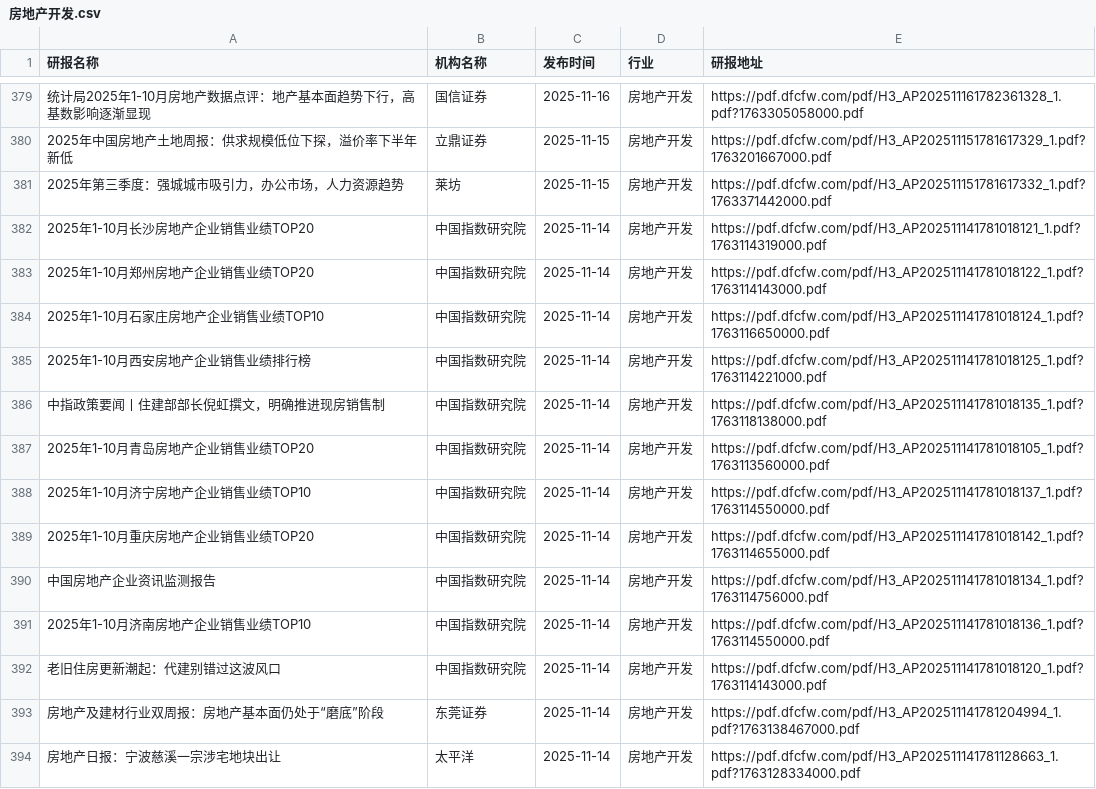
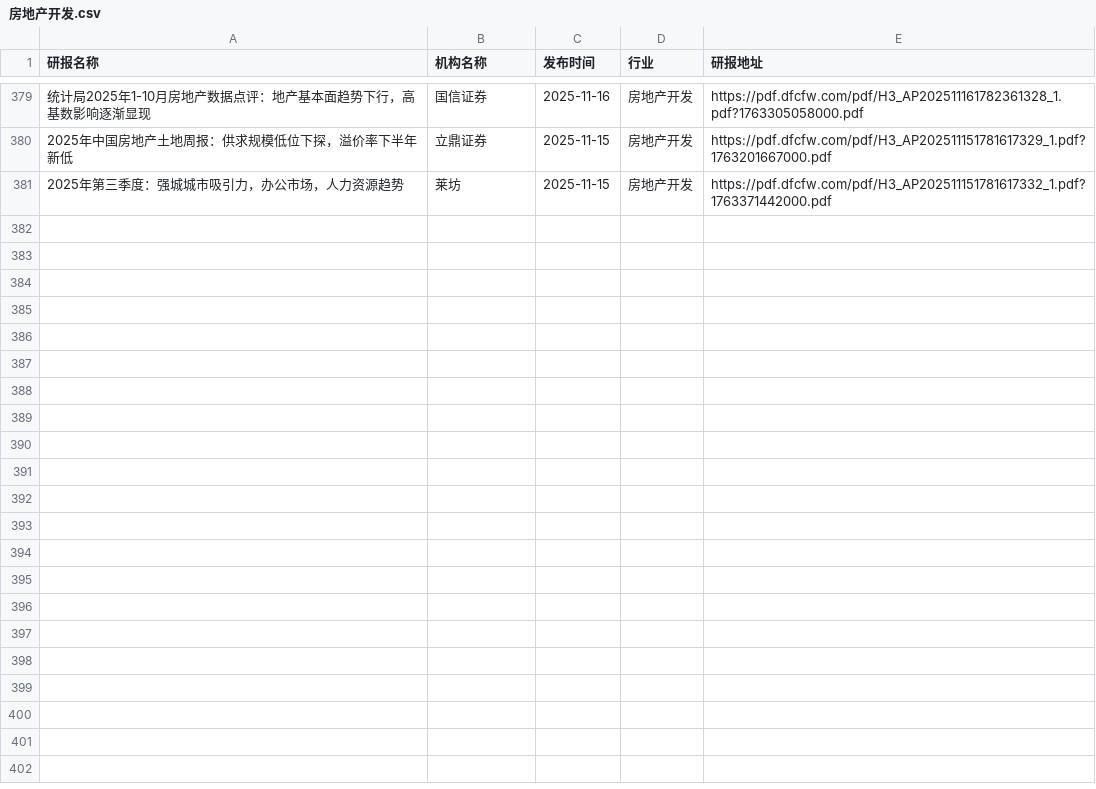
Before and after one commit to blackk2024/report, a CSV file: eastmoney/房地产开发.csv, drawn as a sheet; only a part is shown, gaps mark what is left out; the diff names each change by its address in the sheet, - before the commit and + after, or states it on an @@ line.

```diff
--- a/eastmoney/房地产开发.csv
+++ b/eastmoney/房地产开发.csv
-row 382: 2025年1-10月长沙房地产企业销售业绩TOP20 | 中国指数研究院 | 2025-11-14 | 房地产开发 | https://pdf.dfcfw.com/pdf/H3_AP202511141781018121_1.pdf?1763114319000.pdf
-row 383: 2025年1-10月郑州房地产企业销售业绩TOP20 | 中国指数研究院 | 2025-11-14 | 房地产开发 | https://pdf.dfcfw.com/pdf/H3_AP202511141781018122_1.pdf?1763114143000.pdf
-row 384: 2025年1-10月石家庄房地产企业销售业绩TOP10 | 中国指数研究院 | 2025-11-14 | 房地产开发 | https://pdf.dfcfw.com/pdf/H3_AP202511141781018124_1.pdf?1763116650000.pdf
-row 385: 2025年1-10月西安房地产企业销售业绩排行榜 | 中国指数研究院 | 2025-11-14 | 房地产开发 | https://pdf.dfcfw.com/pdf/H3_AP202511141781018125_1.pdf?1763114221000.pdf
-row 386: 中指政策要闻丨住建部部长倪虹撰文，明确推进现房销售制 | 中国指数研究院 | 2025-11-14 | 房地产开发 | https://pdf.dfcfw.com/pdf/H3_AP202511141781018135_1.pdf?1763118138000.pdf
-row 387: 2025年1-10月青岛房地产企业销售业绩TOP20 | 中国指数研究院 | 2025-11-14 | 房地产开发 | https://pdf.dfcfw.com/pdf/H3_AP202511141781018105_1.pdf?1763113560000.pdf
-row 388: 2025年1-10月济宁房地产企业销售业绩TOP10 | 中国指数研究院 | 2025-11-14 | 房地产开发 | https://pdf.dfcfw.com/pdf/H3_AP202511141781018137_1.pdf?1763114550000.pdf
-row 389: 2025年1-10月重庆房地产企业销售业绩TOP20 | 中国指数研究院 | 2025-11-14 | 房地产开发 | https://pdf.dfcfw.com/pdf/H3_AP202511141781018142_1.pdf?1763114655000.pdf
-row 390: 中国房地产企业资讯监测报告 | 中国指数研究院 | 2025-11-14 | 房地产开发 | https://pdf.dfcfw.com/pdf/H3_AP202511141781018134_1.pdf?1763114756000.pdf
-row 391: 2025年1-10月济南房地产企业销售业绩TOP10 | 中国指数研究院 | 2025-11-14 | 房地产开发 | https://pdf.dfcfw.com/pdf/H3_AP202511141781018136_1.pdf?1763114550000.pdf
-row 392: 老旧住房更新潮起：代建别错过这波风口 | 中国指数研究院 | 2025-11-14 | 房地产开发 | https://pdf.dfcfw.com/pdf/H3_AP202511141781018120_1.pdf?1763114143000.pdf
-row 393: 房地产及建材行业双周报：房地产基本面仍处于“磨底”阶段 | 东莞证券 | 2025-11-14 | 房地产开发 | https://pdf.dfcfw.com/pdf/H3_AP202511141781204994_1.pdf?1763138467000.pdf
-row 394: 房地产日报：宁波慈溪一宗涉宅地块出让 | 太平洋 | 2025-11-14 | 房地产开发 | https://pdf.dfcfw.com/pdf/H3_AP202511141781128663_1.pdf?1763128334000.pdf
```
Also changed, not shown: eastmoney/互联网服务.csv, eastmoney/文化传媒.csv, 57 other files.
